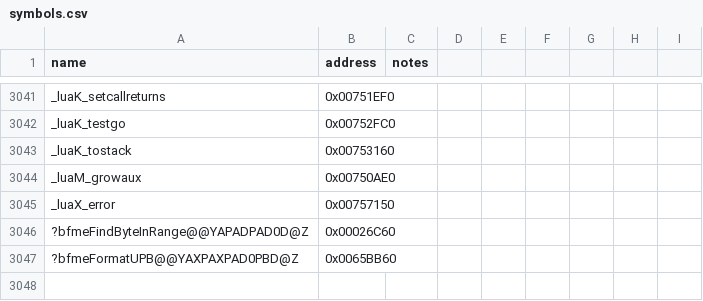
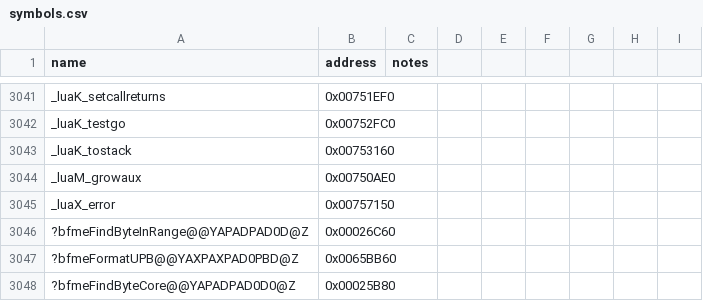
Before and after one commit to NotNBR/Open-BFME-2, a CSV file: reverse/symbols.csv, drawn as a sheet; only a part is shown, gaps mark what is left out; the diff names each change by its address in the sheet, - before the commit and + after, or states it on an @@ line.

Commit message:
Recover bfmeFindByteInRange forwarder 34B @0x0026C60 (+34B)
Cdecl wrapper forwarding (rangeFirst, rangeLast, wanted) plus the
address of a terminal dummy byte into the 349B byte-find core at
0x25B80, return propagated. Frame (sub esp,8 with the dummy at
[ebp-1]) reproduces via a dead trailing int beside the dummy. Pins
the core as bfmeFindByteCore so the call resolves; the core's fourth
parameter is never read in retail.

```diff
--- a/reverse/symbols.csv
+++ b/reverse/symbols.csv
+row 3048: ?bfmeFindByteCore@@YAPADPAD0D0@Z | 0x00025B80
```
Also changed, not shown: 2 other files.
